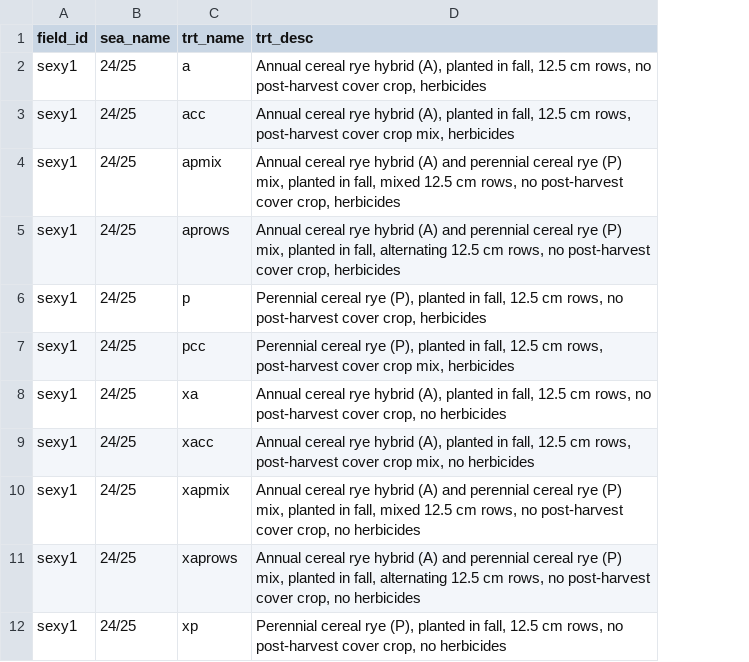
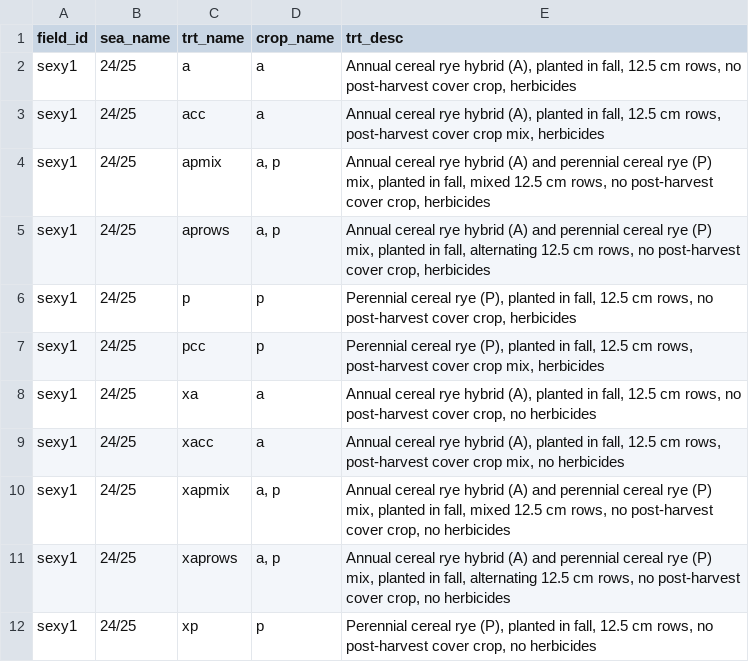
Before and after one commit to vanichols/prye, a CSV file: inst/extdata/sexy1_trtkey.csv, drawn as a sheet; only a part is shown; the diff names each change by its address in the sheet, - before the commit and + after, or states it on an @@ line.

```diff
--- a/inst/extdata/sexy1_trtkey.csv
+++ b/inst/extdata/sexy1_trtkey.csv
+column D (crop_name), rows 2-12: a | a | a, p | a, p | p | p | a | a | a, p | a, p | p
```
Also changed, not shown: inst/extdata/sexy1_seakey.csv, 24 other files.
